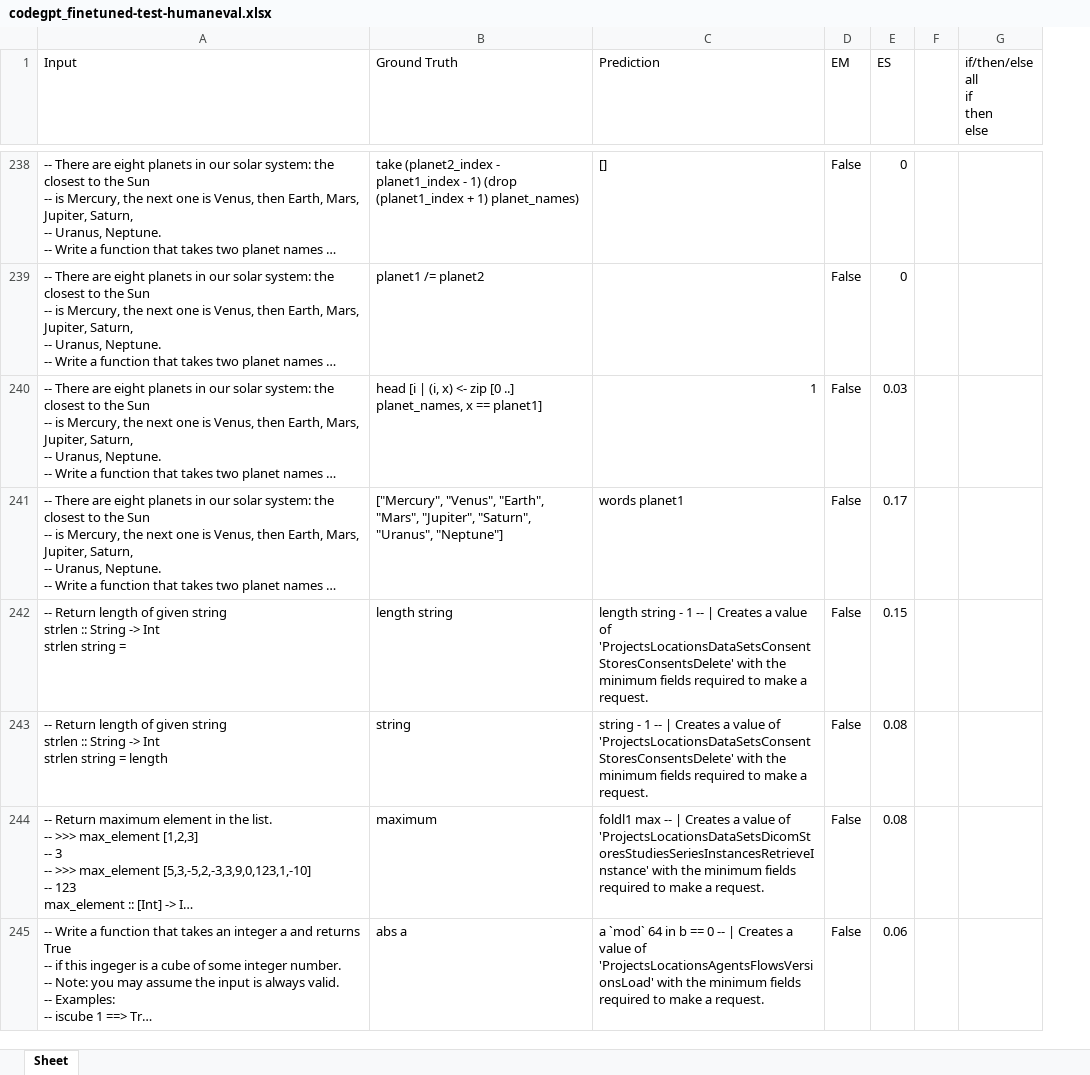
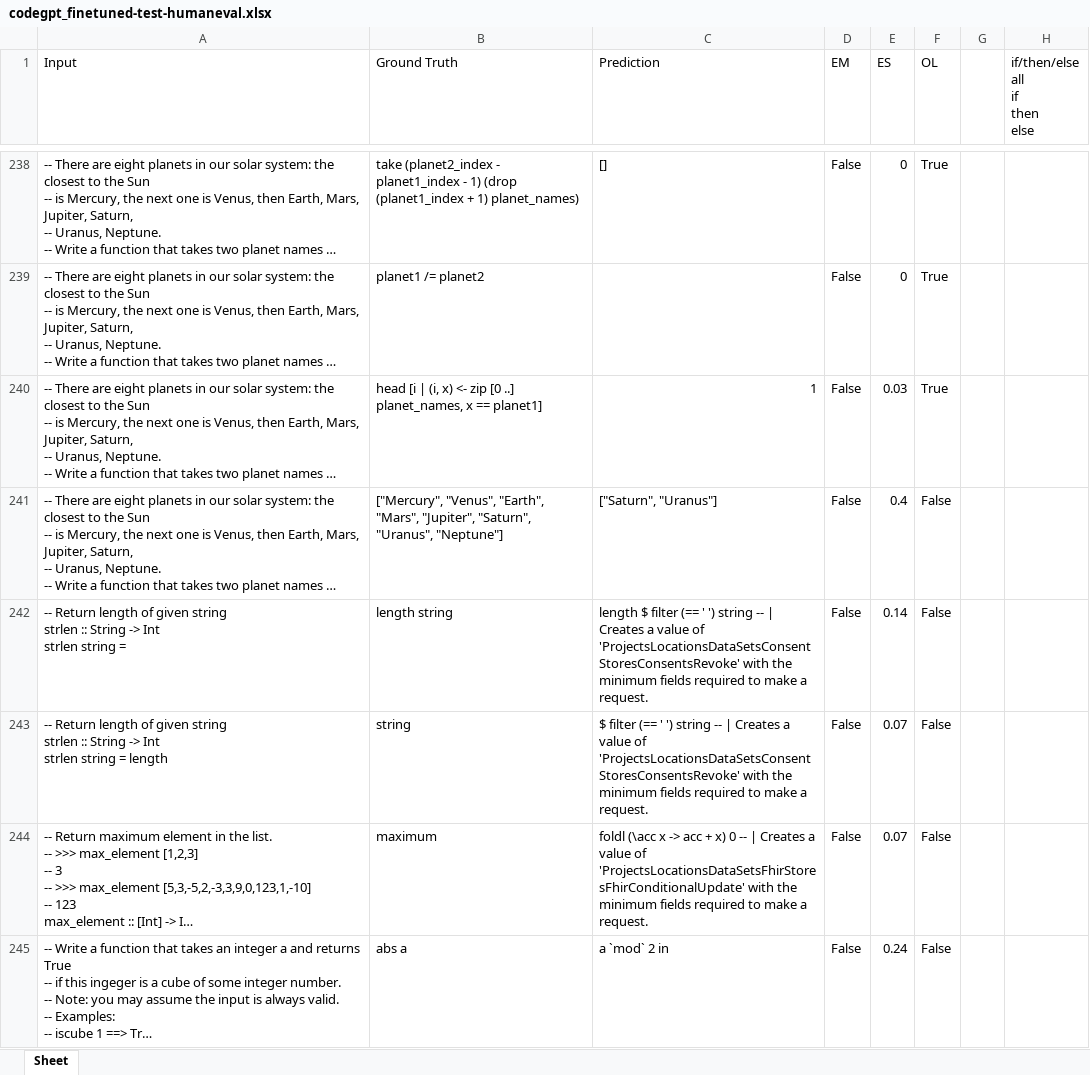
Before and after one commit to AISE-TUDelft/HaskellCCEval, an Excel workbook: models/evaluation/output/codegpt_finetuned-test-humaneval.xlsx, sheet Sheet, drawn as a sheet; only a part is shown, gaps mark what is left out; long unchanged cells end in …; values as stored, in another font and other column widths than the file's, no cell formats; the diff covers the shown part only; the diff names each change by its address in the sheet, - before the commit and + after, or states it on an @@ line.

```diff
--- a/models/evaluation/output/codegpt_finetuned-test-humaneval.xlsx (sheet Sheet)
+++ b/models/evaluation/output/codegpt_finetuned-test-humaneval.xlsx (sheet Sheet)
+column F (OL), rows 238-245: True | True | True | False | False | False | False | False
-C241 (Prediction): words planet1
+C241 (Prediction): ["Saturn", "Uranus"]
-E241 (ES): 0.17
+E241 (ES): 0.4
-C242 (Prediction): length string - 1 -- | Creates a value of 'ProjectsLocationsDataSetsConsentStoresConsentsDelete' with the…
+C242 (Prediction): length $ filter (== ' ') string -- | Creates a value of 'ProjectsLocationsDataSetsConsentStoresConsentsRevoke' with the…
-E242 (ES): 0.15
+E242 (ES): 0.14
-C243 (Prediction): string - 1 -- | Creates a value of 'ProjectsLocationsDataSetsConsentStoresConsentsDelete' with the…
+C243 (Prediction): $ filter (== ' ') string -- | Creates a value of 'ProjectsLocationsDataSetsConsentStoresConsentsRevoke' with the…
-E243:E244 (ES): 0.08
+E243:E244 (ES): 0.07
-C244 (Prediction): foldl1 max -- | Creates a value of 'ProjectsLocationsDataSetsDicomStoresStudiesSeriesInstancesRetrieveInstance' with the…
+C244 (Prediction): foldl (\acc x -> acc + x) 0 -- | Creates a value of 'ProjectsLocationsDataSetsFhirStoresFhirConditionalUpdate' with the…
-C245 (Prediction): a `mod` 64 in b == 0 -- | Creates a value of 'ProjectsLocationsAgentsFlowsVersionsLoad' with the minimum fields required to make a request.
+C245 (Prediction): a `mod` 2 in
-E245 (ES): 0.06
+E245 (ES): 0.24
```
Also changed, not shown: 716 edited cells elsewhere in this sheet, cell formats, models/evaluation/output/codegpt_base-test-humaneval.xlsx, models/evaluation/output/unixcoder_base-test-humaneval.xlsx, 1 other file.
